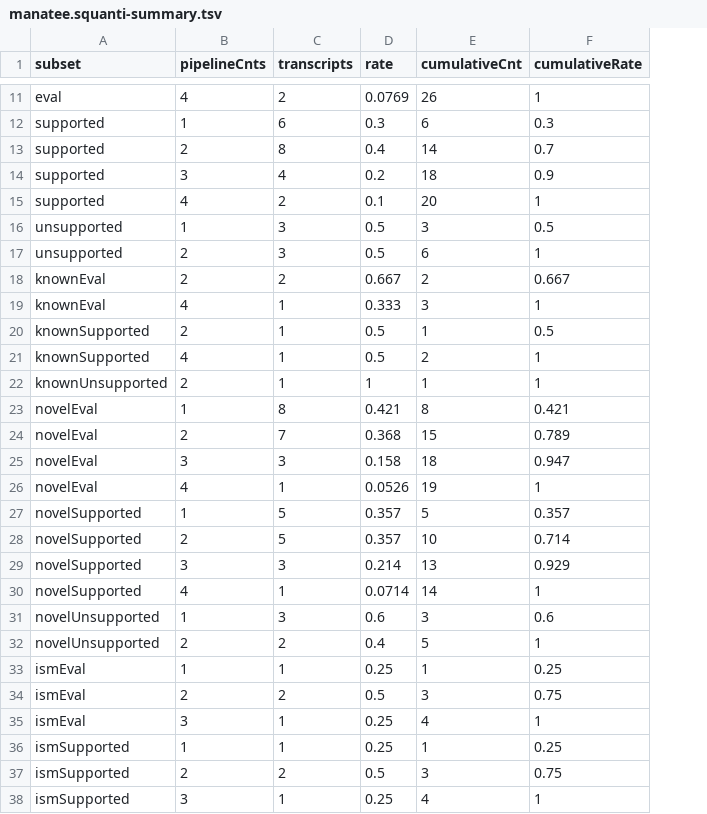
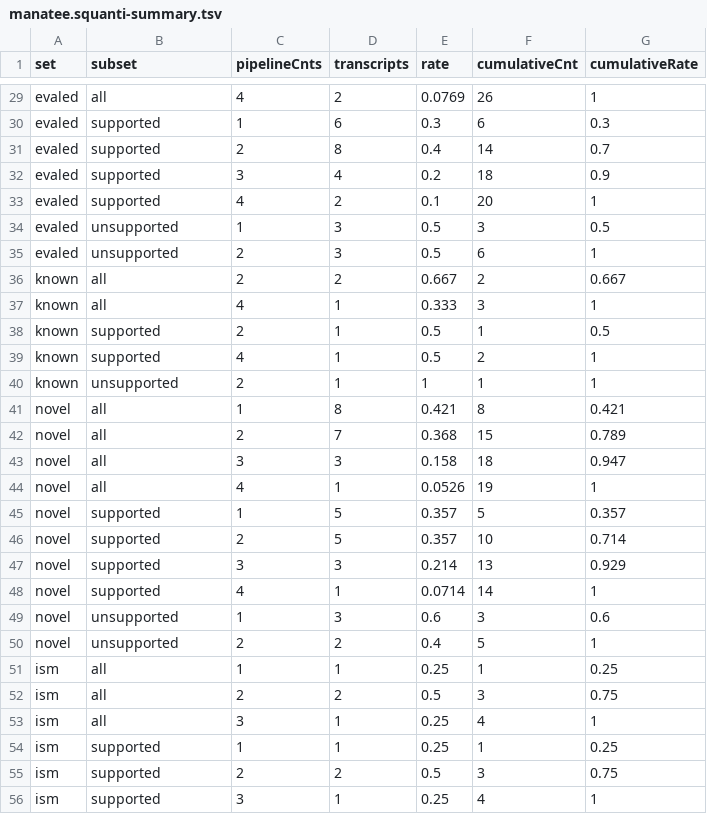
Before and after one commit to diekhans/lrgasp-experimental-eval, a TSV file: evaluation/manatee/manatee.squanti-summary.tsv, drawn as a sheet; only a part is shown, gaps mark what is left out; addresses are those after the commit; the diff covers the shown part only; the diff names each change by its address in the sheet, - before the commit and + after, or states it on an @@ line.

```diff
--- a/evaluation/manatee/manatee.squanti-summary.tsv
+++ b/evaluation/manatee/manatee.squanti-summary.tsv
+column A (set), rows 29-56: evaled | evaled | evaled | evaled | evaled | evaled | evaled | known | known | known | known | known | novel | novel | novel | novel | novel | novel | novel | novel | novel | novel | ism | ism | ism | ism | ism | ism
-B29 (subset): eval
+B29 (subset): all
-B36:B37 (subset): knownEval
+B36:B37 (subset): all
-B38:B39 (subset): knownSupported
+B38:B39 (subset): supported
-B40 (subset): knownUnsupported
+B40 (subset): unsupported
-B41:B44 (subset): novelEval
+B41:B44 (subset): all
-B45:B48 (subset): novelSupported
+B45:B48 (subset): supported
-B49:B50 (subset): novelUnsupported
+B49:B50 (subset): unsupported
-B51:B53 (subset): ismEval
+B51:B53 (subset): all
-B54:B56 (subset): ismSupported
+B54:B56 (subset): supported
```
Also changed, not shown: 18 added rows and 3 edited cells elsewhere in this file, evaluation/manatee/manatee.squanti-stats.tsv, evaluation/wtc11/wtc11.squanti-stats.tsv, 7 other files.
